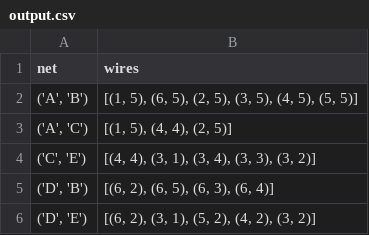
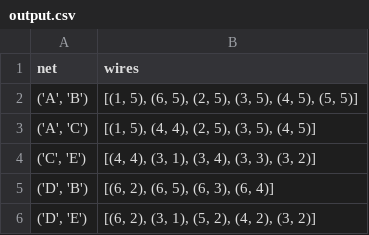
Before and after one commit to Lisageers/progtheorie1110, a CSV file: output.csv, drawn as a sheet.

Commit message:
correct output

```diff
--- a/output.csv
+++ b/output.csv
@@ -2,3 +2,3 @@ net,wires
 "('A', 'B')","[(1, 5), (6, 5), (2, 5), (3, 5), (4, 5), (5, 5)]"
-"('A', 'C')","[(1, 5), (4, 4), (2, 5)]"
+"('A', 'C')","[(1, 5), (4, 4), (2, 5), (3, 5), (4, 5)]"
 "('C', 'E')","[(4, 4), (3, 1), (3, 4), (3, 3), (3, 2)]"
```
Also changed, not shown: 1 other file.
